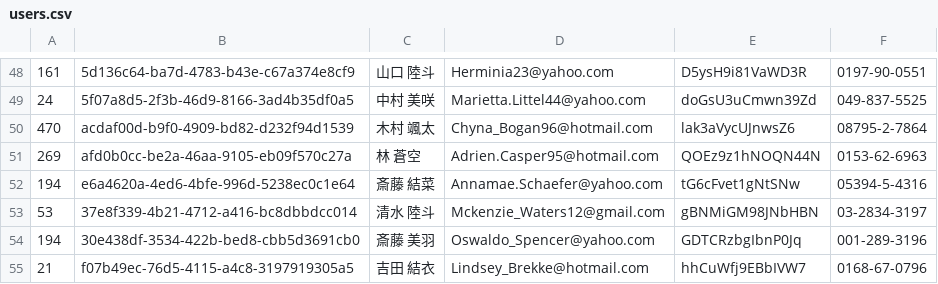
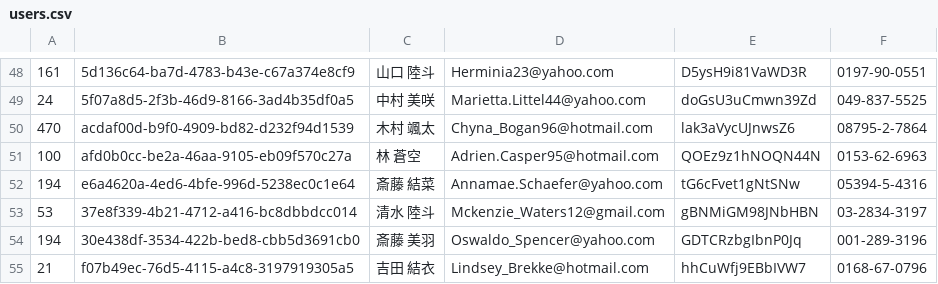
Before and after one commit to TKTG/test-minesweeper, a CSV file: users.csv, drawn as a sheet; only a part is shown, gaps mark what is left out.

Commit message:
人間って、ミスをする生き物ですよね 😉

```diff
--- a/users.csv
+++ b/users.csv
@@ -50,3 +50,3 @@
 470,acdaf00d-b9f0-4909-bd82-d232f94d1539,木村 颯太,Chyna_Bogan96@hotmail.com,lak3aVycUJnwsZ6,08795-2-7864
-269,afd0b0cc-be2a-46aa-9105-eb09f570c27a,林 蒼空,Adrien.Casper95@hotmail.com,QOEz9z1hNOQN44N,0153-62-6963
+100,afd0b0cc-be2a-46aa-9105-eb09f570c27a,林 蒼空,Adrien.Casper95@hotmail.com,QOEz9z1hNOQN44N,0153-62-6963
 194,e6a4620a-4ed6-4bfe-996d-5238ec0c1e64,斎藤 結菜,Annamae.Schaefer@yahoo.com,tG6cFvet1gNtSNw,05394-5-4316
```
